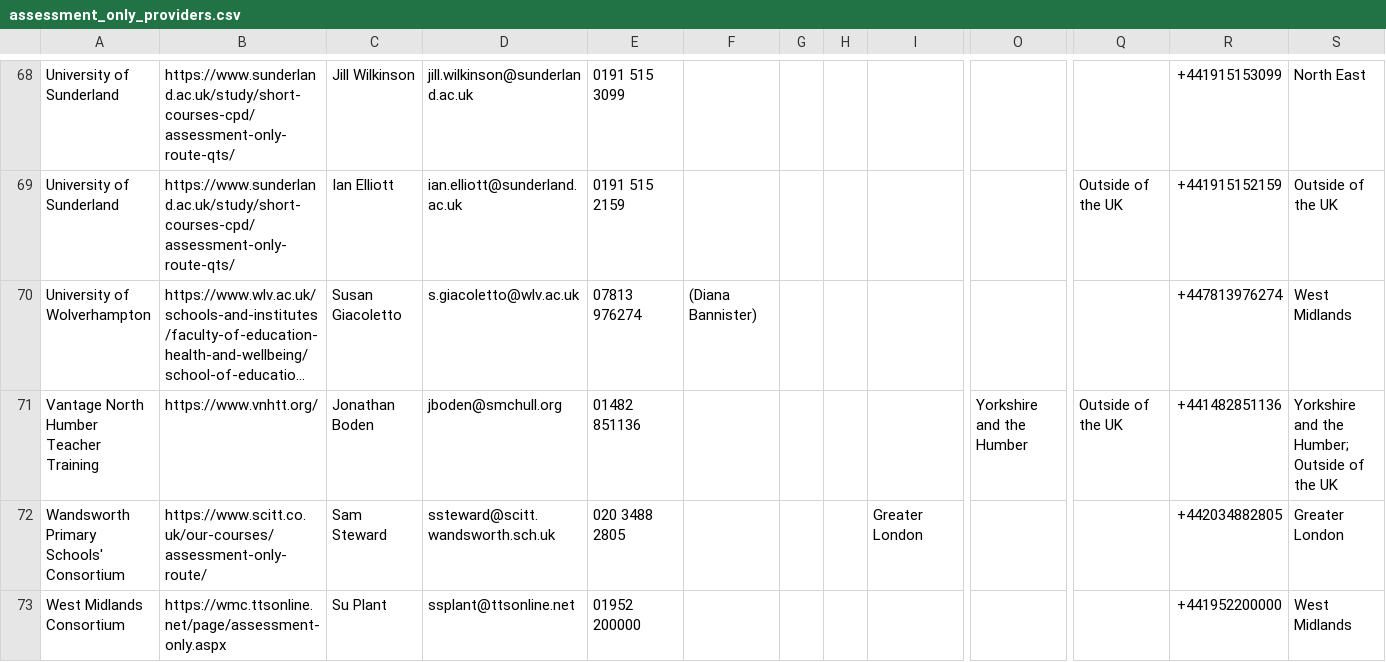
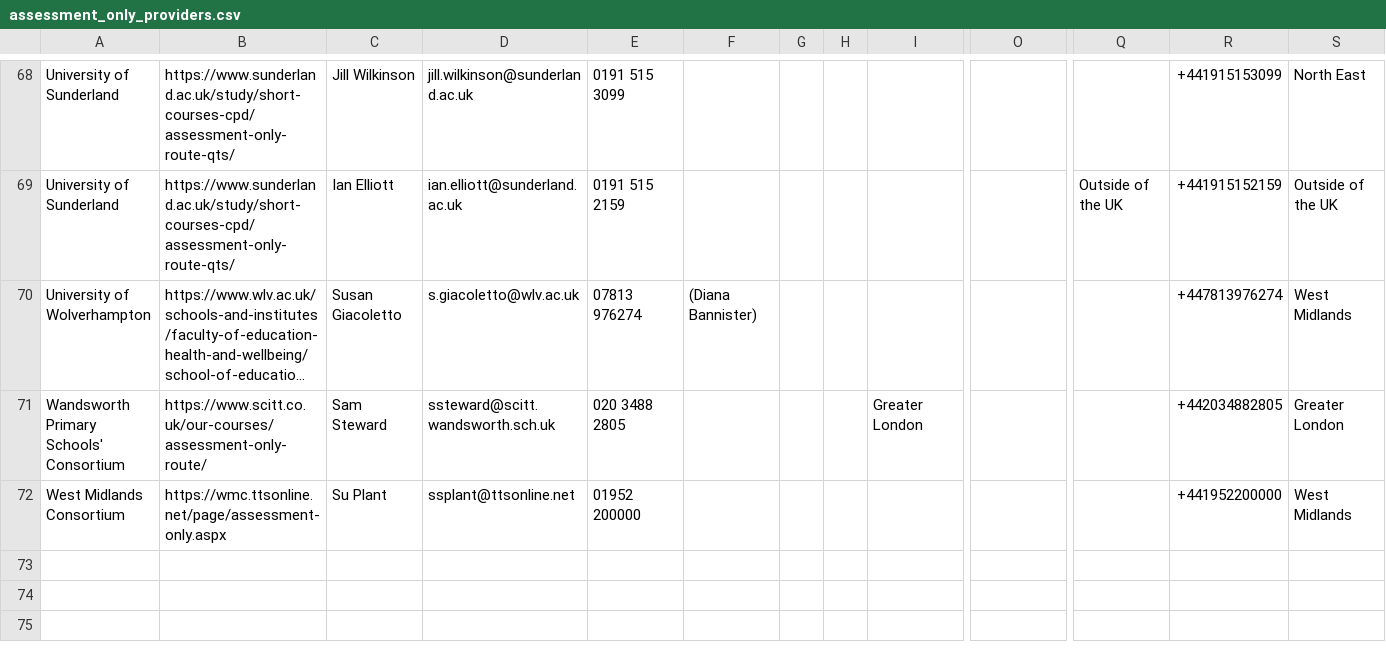
Before and after one commit to DFE-Digital/get-into-teaching-app, a CSV file: lib/tasks/support/assessment_only_providers.csv, drawn as a sheet; only a part is shown, gaps mark what is left out; long unchanged cells end in …; rows hold the shown columns only; the diff names each change by its address in the sheet, - before the commit and + after, or states it on an @@ line.

Commit message:
Update AO providers list 21/5/2025

```diff
--- a/lib/tasks/support/assessment_only_providers.csv
+++ b/lib/tasks/support/assessment_only_providers.csv
-row 71: Vantage North Humber Teacher Training | https://www.vnhtt.org/ | Jonathan Boden | jboden@smchull.org | 01482 851136 |  |  |  |  | Yorkshire and the Humber | Outside of the UK | +441482851136 | Yorkshire and the Humber; Outside of the UK
```
Also changed, not shown: 1 other file.
